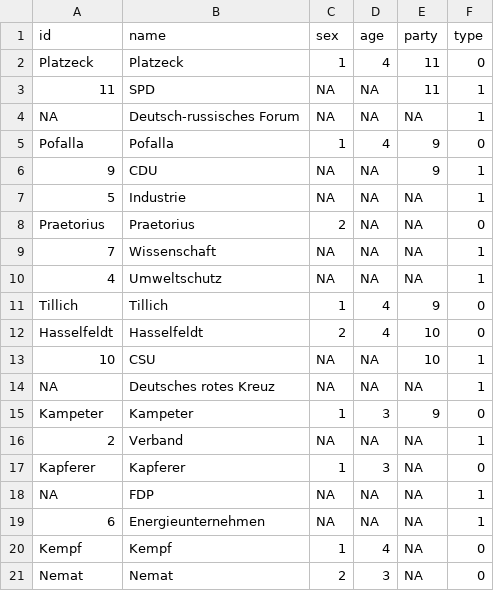
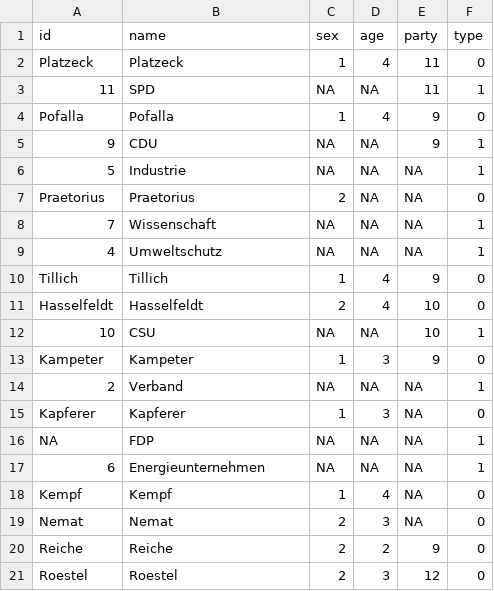
Before and after one commit to TeresaSommer/Kohlekommission, a CSV file: 226305 Edge- und Nodelist Testat Kohlekommission - Nodelist.csv, drawn as a sheet; only a part is shown; the shorter side is filled out with more unchanged rows; the diff names each change by its address in the sheet, - before the commit and + after, or states it on an @@ line.

```diff
--- a/226305 Edge- und Nodelist Testat Kohlekommission - Nodelist.csv
+++ b/226305 Edge- und Nodelist Testat Kohlekommission - Nodelist.csv
-row 4: NA | Deutsch-russisches Forum | NA | NA | NA | 1
-row 14: NA | Deutsches rotes Kreuz | NA | NA | NA | 1
```
Also changed, not shown: 226305 Edge- und Nodelist Testat Kohlekommission - Edgelist.csv.
